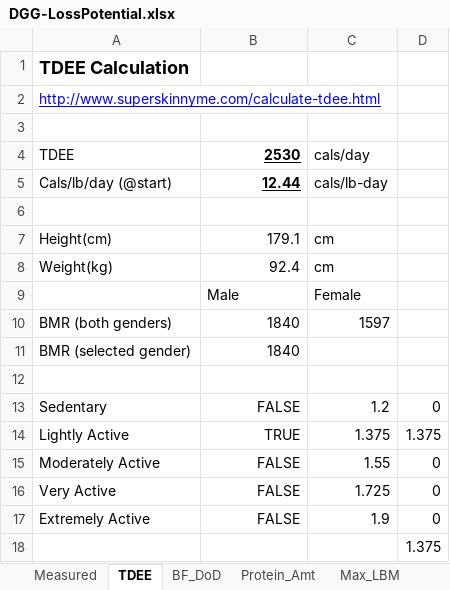
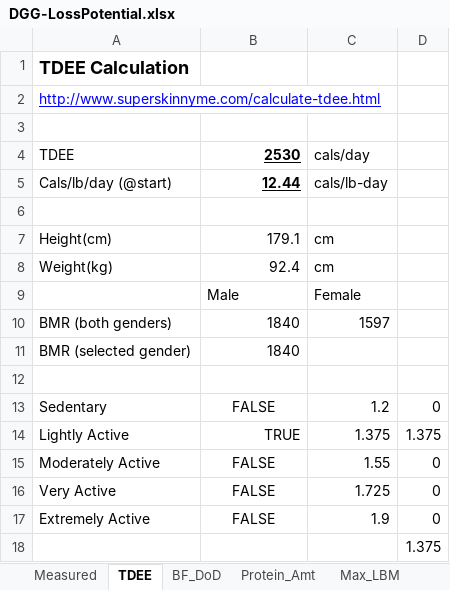
Before and after one commit to OpenKeto/KetoStuff, an Excel workbook: Calculators/Spreadsheet Calculators/DGG-LossPotential.xlsx, sheet TDEE, drawn as a sheet; values as stored, in another font and other column widths than the file's, no borders; the diff names each change by its address in the sheet, - before the commit and + after, or states it on an @@ line.

```diff
--- a/Calculators/Spreadsheet Calculators/DGG-LossPotential.xlsx (sheet TDEE)
+++ b/Calculators/Spreadsheet Calculators/DGG-LossPotential.xlsx (sheet TDEE)
-B13 alignment: right
+B13 alignment: center
-B15:B17 alignment: right
+B15:B17 alignment: center
```
Also changed, not shown: sheet FoodLog, sheet LossChart, formulas that keep their value, charts or pictures.
